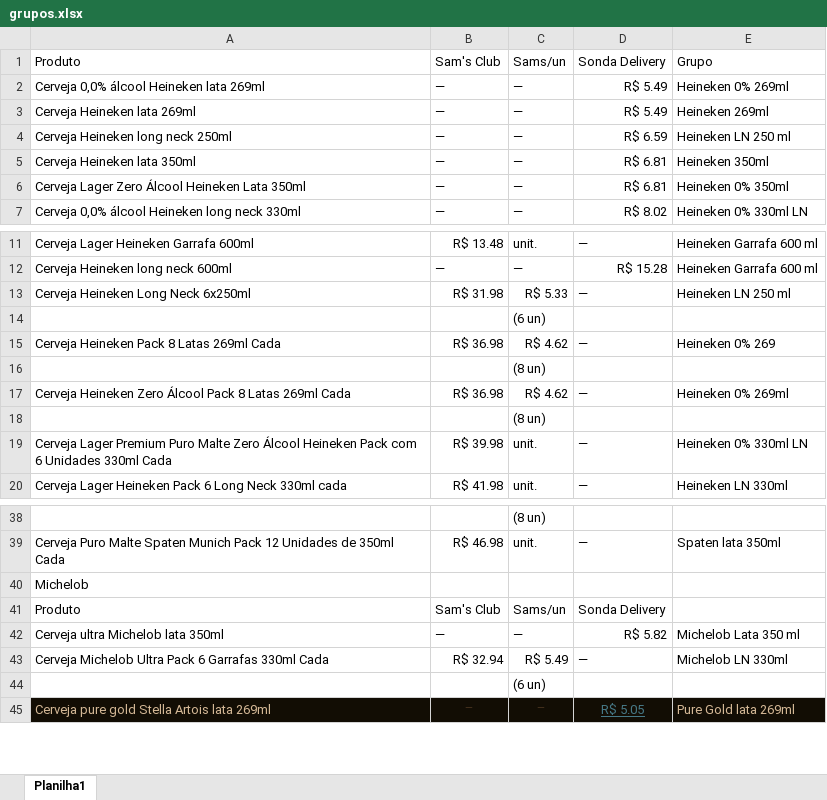
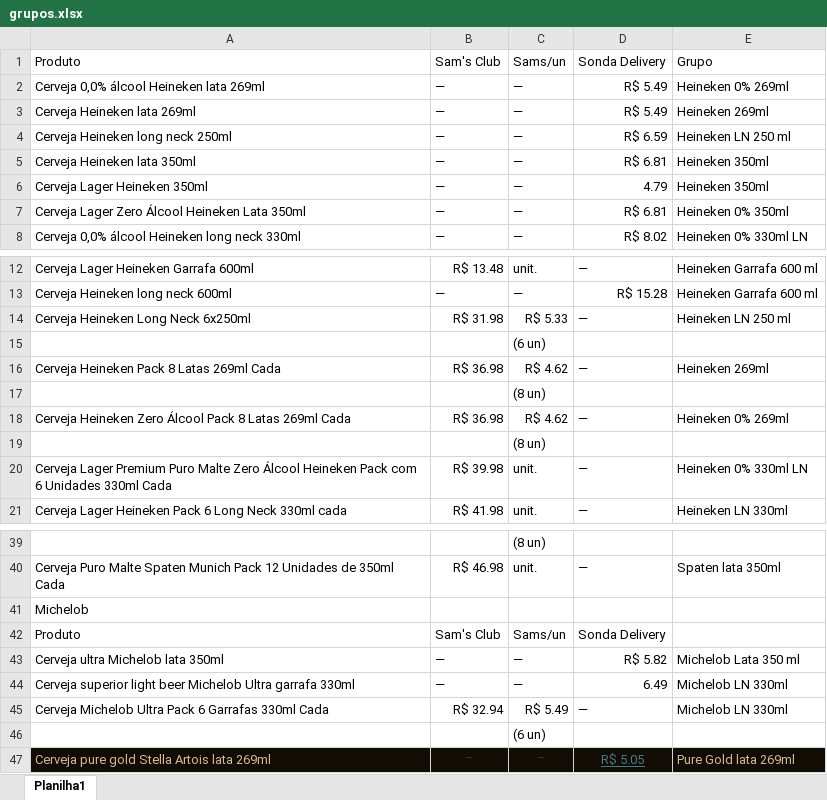
Before and after one commit to ricardotakeya-boop/cerveja-monitor, an Excel workbook: grupos.xlsx, sheet Planilha1, drawn as a sheet; only a part is shown, gaps mark what is left out; values as stored, in another font and other column widths than the file's, no borders; addresses are those after the commit; the diff names each change by its address in the sheet, - before the commit and + after, or states it on an @@ line.

Commit message:
fix: grupos.xlsx - novos nomes do Sonda (Lager Heineken 350ml, Michelob garrafa 330ml) e grupo errado do Heineken 269ml

```diff
--- a/grupos.xlsx (sheet Planilha1)
+++ b/grupos.xlsx (sheet Planilha1)
+row 6: Cerveja Lager Heineken 350ml | — | — | 4.79 | Heineken 350ml
-E16: Heineken 0% 269
+E16: Heineken 269ml
+row 44: Cerveja superior light beer Michelob Ultra garrafa 330ml | — | — | 6.49 | Michelob LN 330ml
```
